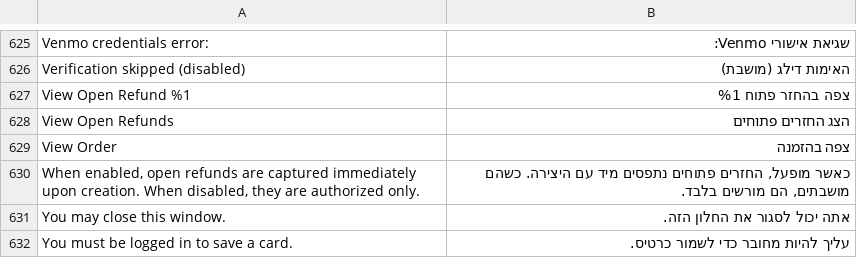
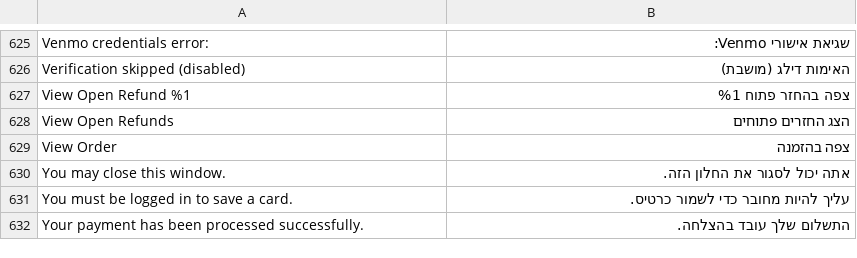
Before and after one commit to Fiserv/adobe-commerce-plugin, a CSV file: i18n/iw_IL.csv, drawn as a sheet; only a part is shown, gaps mark what is left out; the shorter side is filled out with more unchanged rows; the diff names each change by its address in the sheet, - before the commit and + after, or states it on an @@ line.

```diff
--- a/i18n/iw_IL.csv
+++ b/i18n/iw_IL.csv
-row 630: When enabled, open refunds are captured immediately upon creation. When disabled, they are authorized only. | כאשר מופעל, החזרים פתוחים נתפסים מיד עם היצירה. כשהם מושבתים, הם מורשים בלבד.
```
Also changed, not shown: i18n/de_DE.csv, i18n/ja_JP.csv, 30 other files.
